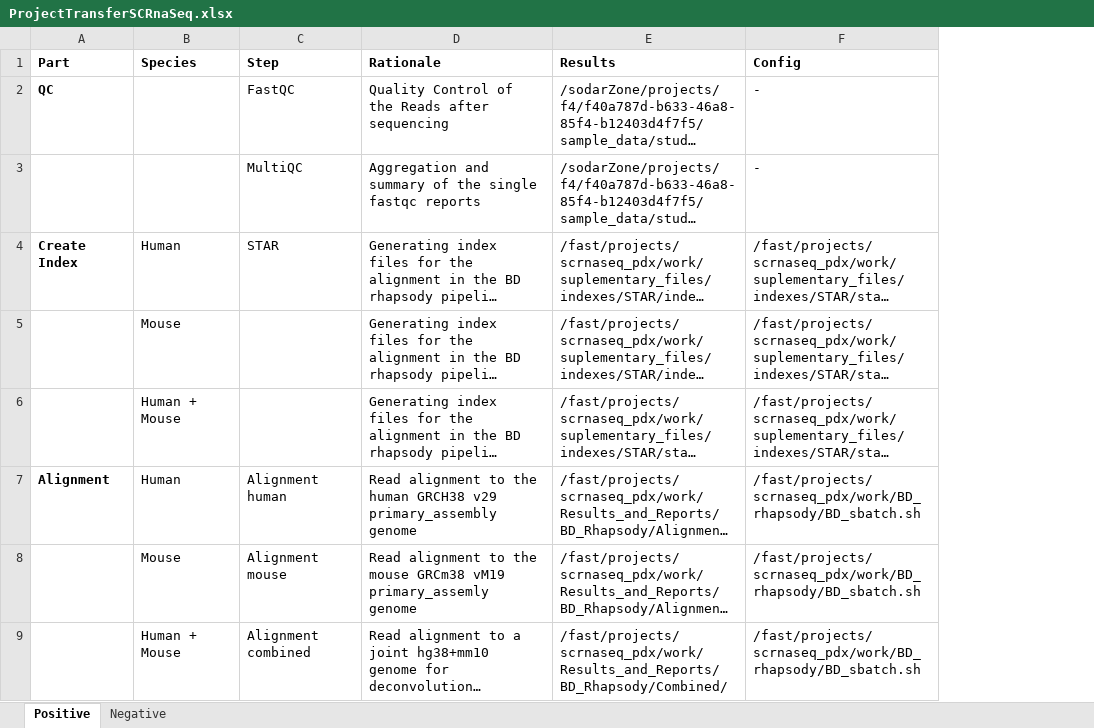
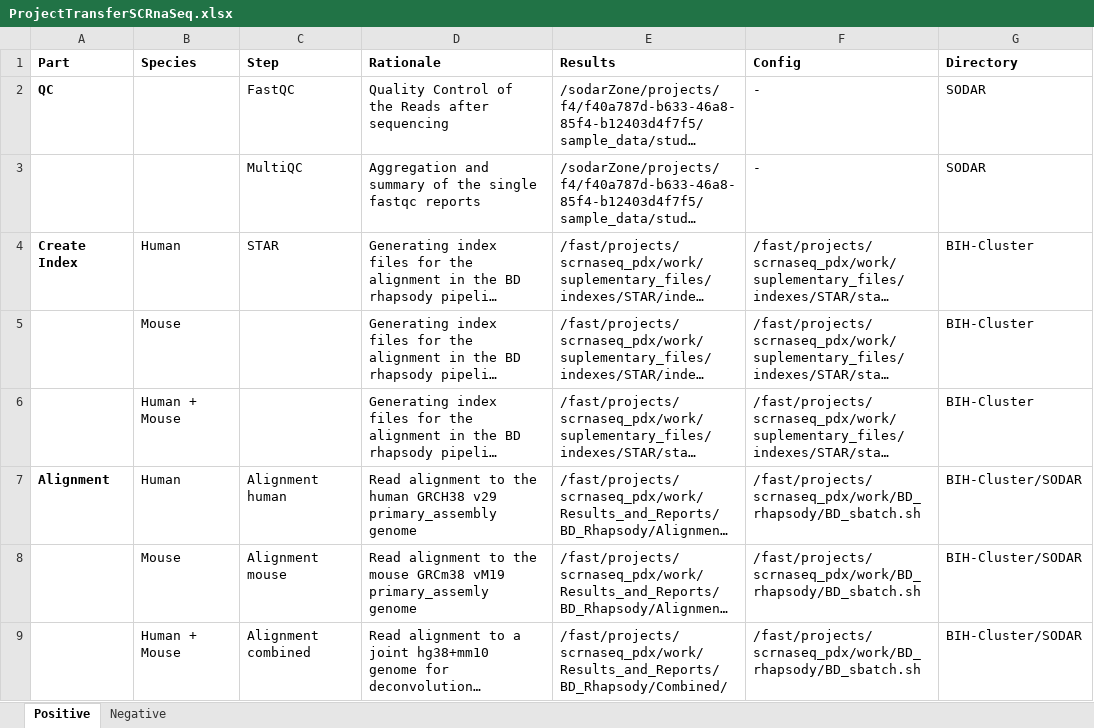
Before and after one commit to ElIsMaIl/PI3K, an Excel workbook: ProjectTransferSCRnaSeq.xlsx, sheet Positive, drawn as a sheet; only a part is shown; long unchanged cells end in …; values as stored, in another font and other column widths than the file's, no borders; charts and pictures not drawn; the diff names each change by its address in the sheet, - before the commit and + after, or states it on an @@ line.

```diff
--- a/ProjectTransferSCRnaSeq.xlsx (sheet Positive)
+++ b/ProjectTransferSCRnaSeq.xlsx (sheet Positive)
+column G (Directory), rows 2-9: SODAR | SODAR | BIH-Cluster | BIH-Cluster | BIH-Cluster | BIH-Cluster/SODAR | BIH-Cluster/SODAR | BIH-Cluster/SODAR
```
Also changed, not shown: sheet Negative, charts or pictures, 5 other files.
